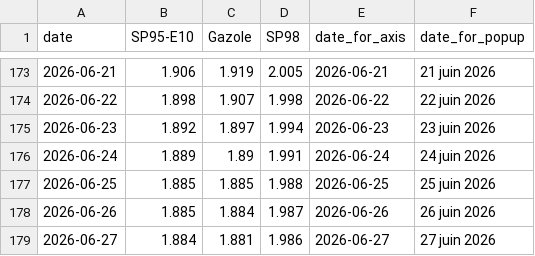
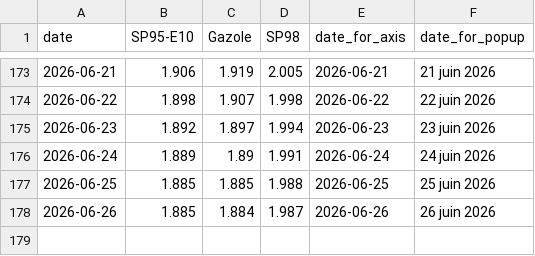
Before and after one commit to mthlht/fuel-price-tracker, a CSV file: data/roll_mean_2026.csv, drawn as a sheet; only a part is shown, gaps mark what is left out.

```diff
--- a/data/roll_mean_2026.csv
+++ b/data/roll_mean_2026.csv
@@ -178,2 +178 @@ date,SP95-E10,Gazole,SP98,date_for_axis,date_for_popup
 2026-06-26,1.885,1.884,1.987,2026-06-26,26 juin 2026
-2026-06-27,1.884,1.881,1.986,2026-06-27,27 juin 2026
```
Also changed, not shown: 2 other files.
